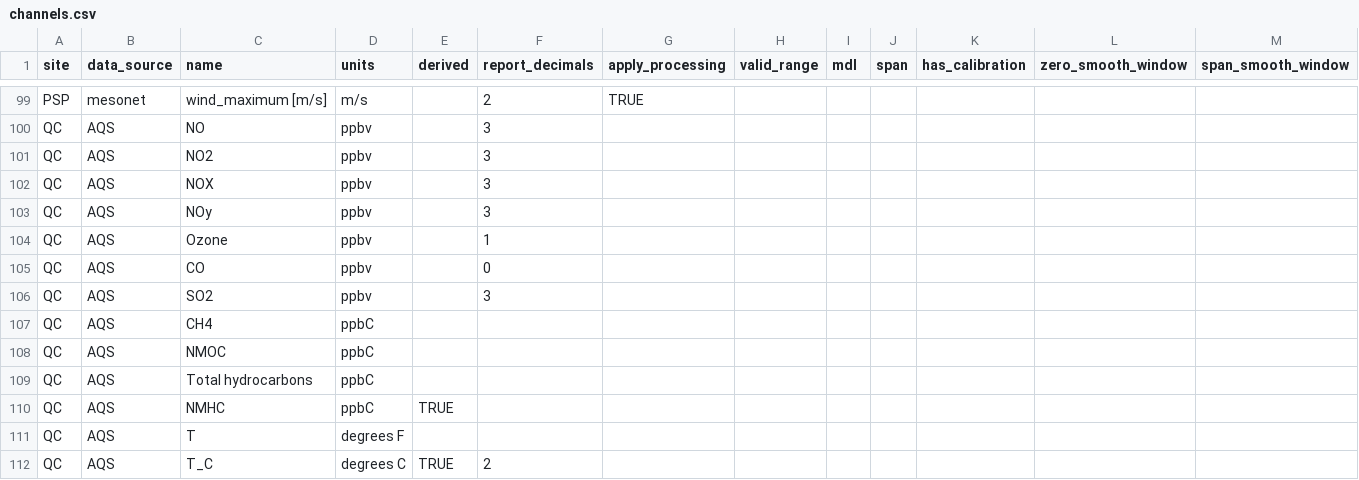
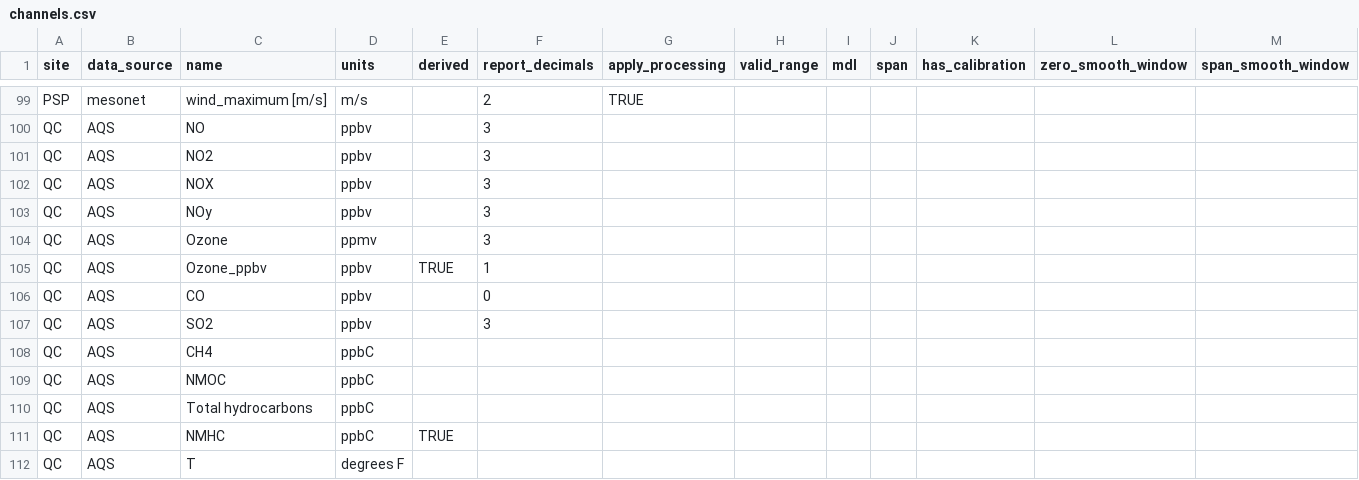
Before and after one commit to ASRCsoft/atmoschem.process, a CSV file: analysis/config/channels.csv, drawn as a sheet; only a part is shown, gaps mark what is left out; the shorter side is filled out with more unchanged rows; addresses are those after the commit; rows hold the shown columns only; the diff names each change by its address in the sheet, - before the commit and + after, or states it on an @@ line.

Commit message:
Fix Queens ozone units

```diff
--- a/analysis/config/channels.csv
+++ b/analysis/config/channels.csv
+row 104: QC | AQS | Ozone | ppmv |  | 3
-C105 (name): Ozone
+C105 (name): Ozone_ppbv
-E105 (derived): (empty)
+E105 (derived): TRUE
```
Also changed, not shown: analysis/config/report_columns.csv, 1 other file.
